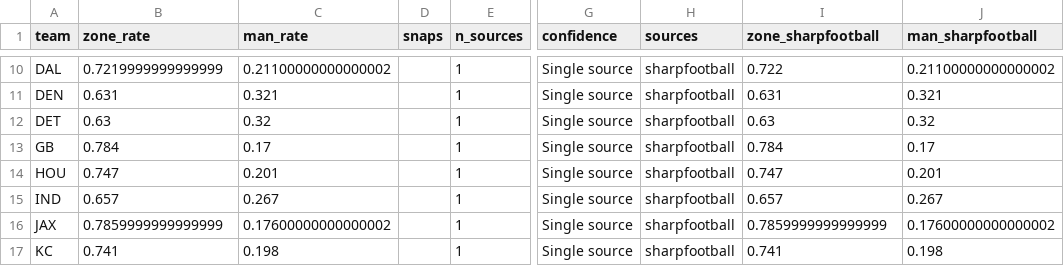
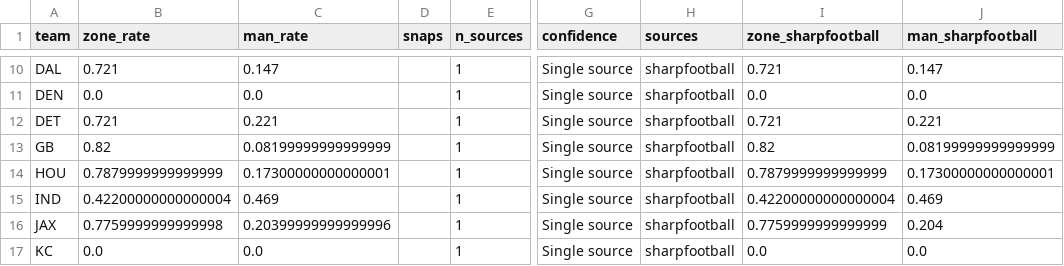
Before and after one commit to drewjhutch-ai/NFL-Model, a CSV file: scheme_data/coverage_2026.csv, drawn as a sheet; only a part is shown, gaps mark what is left out; the diff covers the shown part only; the diff names each change by its address in the sheet, - before the commit and + after, or states it on an @@ line.

```diff
--- a/scheme_data/coverage_2026.csv
+++ b/scheme_data/coverage_2026.csv
-B10 (zone_rate): 0.7219999999999999
+B10 (zone_rate): 0.721
-C10 (man_rate): 0.21100000000000002
+C10 (man_rate): 0.147
-I10 (zone_sharpfootball): 0.722
+I10 (zone_sharpfootball): 0.721
-J10 (man_sharpfootball): 0.21100000000000002
+J10 (man_sharpfootball): 0.147
-B11 (zone_rate): 0.631
+B11 (zone_rate): 0.0
-C11 (man_rate): 0.321
+C11 (man_rate): 0.0
-I11 (zone_sharpfootball): 0.631
+I11 (zone_sharpfootball): 0.0
-J11 (man_sharpfootball): 0.321
+J11 (man_sharpfootball): 0.0
-B12 (zone_rate): 0.63
+B12 (zone_rate): 0.721
-C12 (man_rate): 0.32
+C12 (man_rate): 0.221
-I12 (zone_sharpfootball): 0.63
+I12 (zone_sharpfootball): 0.721
-J12 (man_sharpfootball): 0.32
+J12 (man_sharpfootball): 0.221
-B13 (zone_rate): 0.784
+B13 (zone_rate): 0.82
-C13 (man_rate): 0.17
+C13 (man_rate): 0.08199999999999999
-I13 (zone_sharpfootball): 0.784
+I13 (zone_sharpfootball): 0.82
-J13 (man_sharpfootball): 0.17
+J13 (man_sharpfootball): 0.08199999999999999
-B14 (zone_rate): 0.747
+B14 (zone_rate): 0.7879999999999999
-C14 (man_rate): 0.201
+C14 (man_rate): 0.17300000000000001
-I14 (zone_sharpfootball): 0.747
+I14 (zone_sharpfootball): 0.7879999999999999
-J14 (man_sharpfootball): 0.201
+J14 (man_sharpfootball): 0.17300000000000001
-B15 (zone_rate): 0.657
+B15 (zone_rate): 0.42200000000000004
-C15 (man_rate): 0.267
+C15 (man_rate): 0.469
-I15 (zone_sharpfootball): 0.657
+I15 (zone_sharpfootball): 0.42200000000000004
-J15 (man_sharpfootball): 0.267
+J15 (man_sharpfootball): 0.469
-B16 (zone_rate): 0.7859999999999999
+B16 (zone_rate): 0.7759999999999998
-C16 (man_rate): 0.17600000000000002
+C16 (man_rate): 0.20399999999999996
-I16 (zone_sharpfootball): 0.7859999999999999
+I16 (zone_sharpfootball): 0.7759999999999999
-J16 (man_sharpfootball): 0.17600000000000002
+J16 (man_sharpfootball): 0.204
-B17 (zone_rate): 0.741
+B17 (zone_rate): 0.0
-C17 (man_rate): 0.198
+C17 (man_rate): 0.0
-I17 (zone_sharpfootball): 0.741
+I17 (zone_sharpfootball): 0.0
-J17 (man_sharpfootball): 0.198
+J17 (man_sharpfootball): 0.0
```
Also changed, not shown: 96 edited cells elsewhere in this file, history/proj_history_2026.csv, history/team_history_2026.csv, 12 other files.
